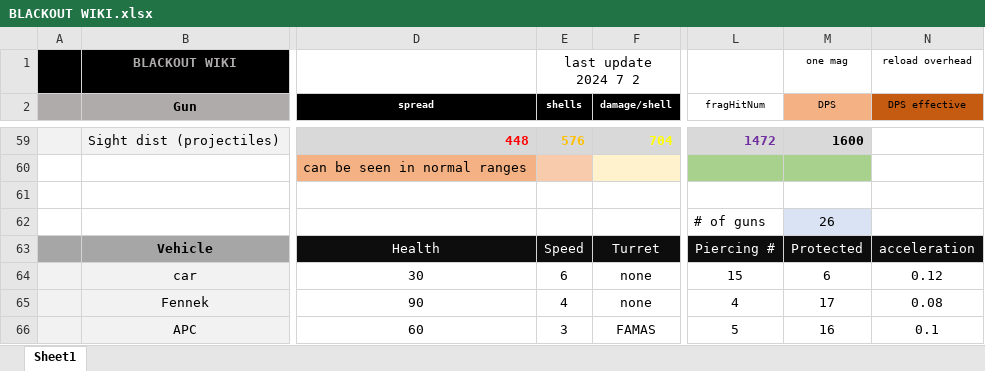
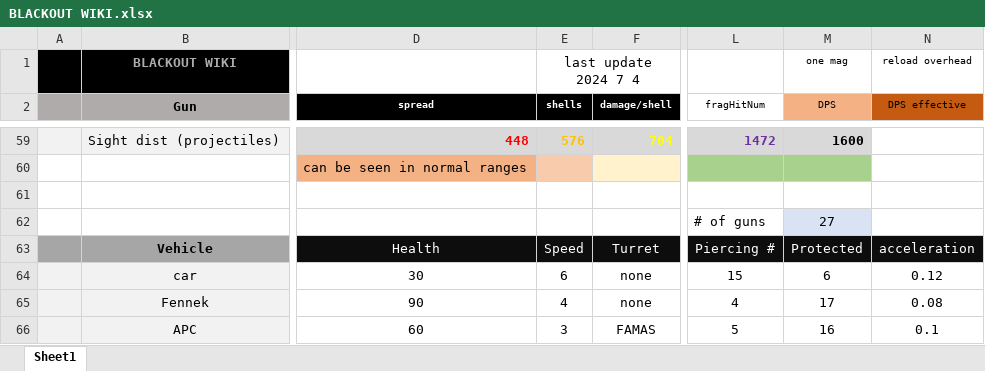
Before and after one commit to blueSparrow2000/blackout_deathmatch, an Excel workbook: BLACKOUT WIKI.xlsx, sheet Sheet1, drawn as a sheet; only a part is shown, gaps mark what is left out; values as stored, in another font and other column widths than the file's, no borders; charts and pictures not drawn; ↵ is a line break in a cell; the diff covers the shown part only; the diff names each change by its address in the sheet, - before the commit and + after, or states it on an @@ line.

```diff
--- a/BLACKOUT WIKI.xlsx (sheet Sheet1)
+++ b/BLACKOUT WIKI.xlsx (sheet Sheet1)
-E1 (shells): last update ↵ 2024 7 2
+E1 (shells): last update ↵ 2024 7 4
-M62 (DPS): 26
+M62 (DPS): 27
```
Also changed, not shown: 53 edited cells and cell formats elsewhere in this sheet, 2 other files.
